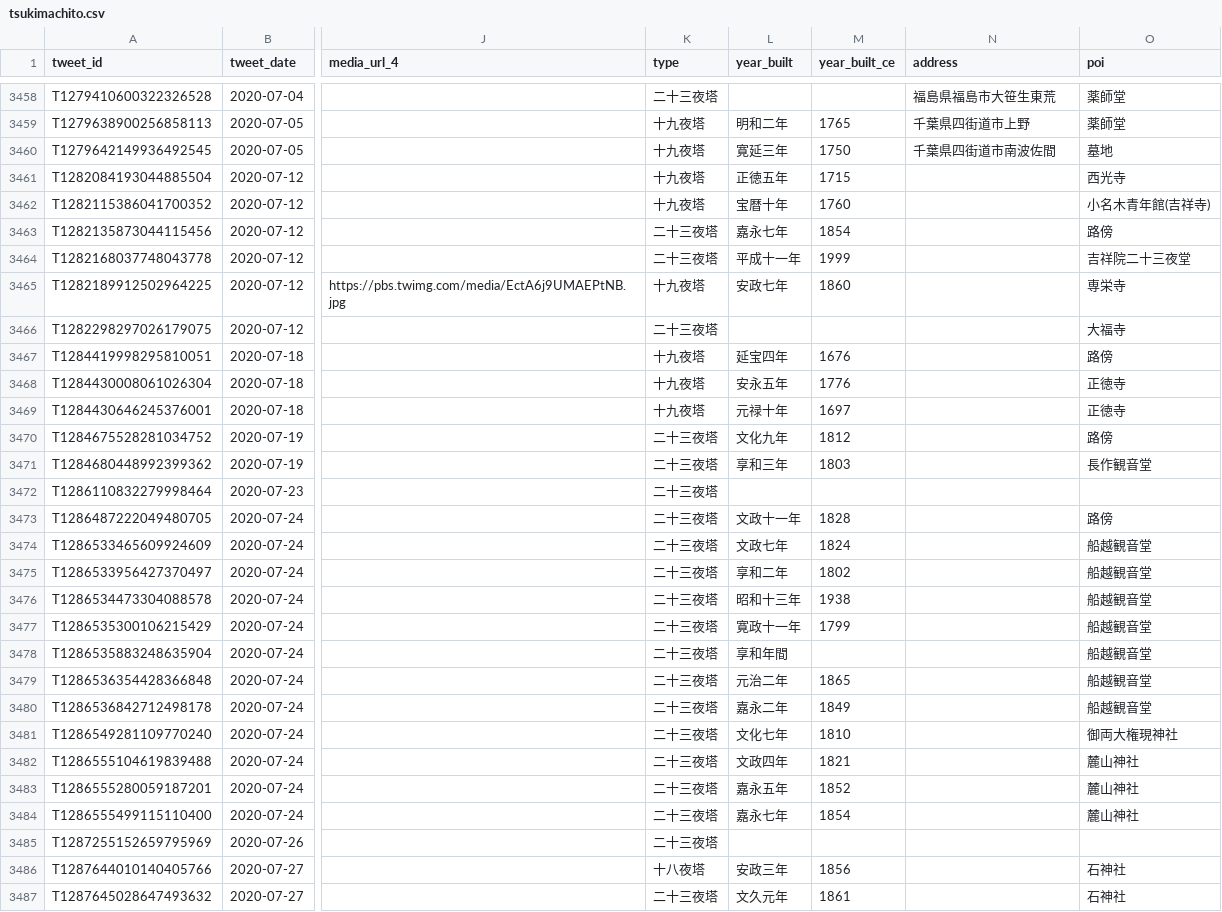
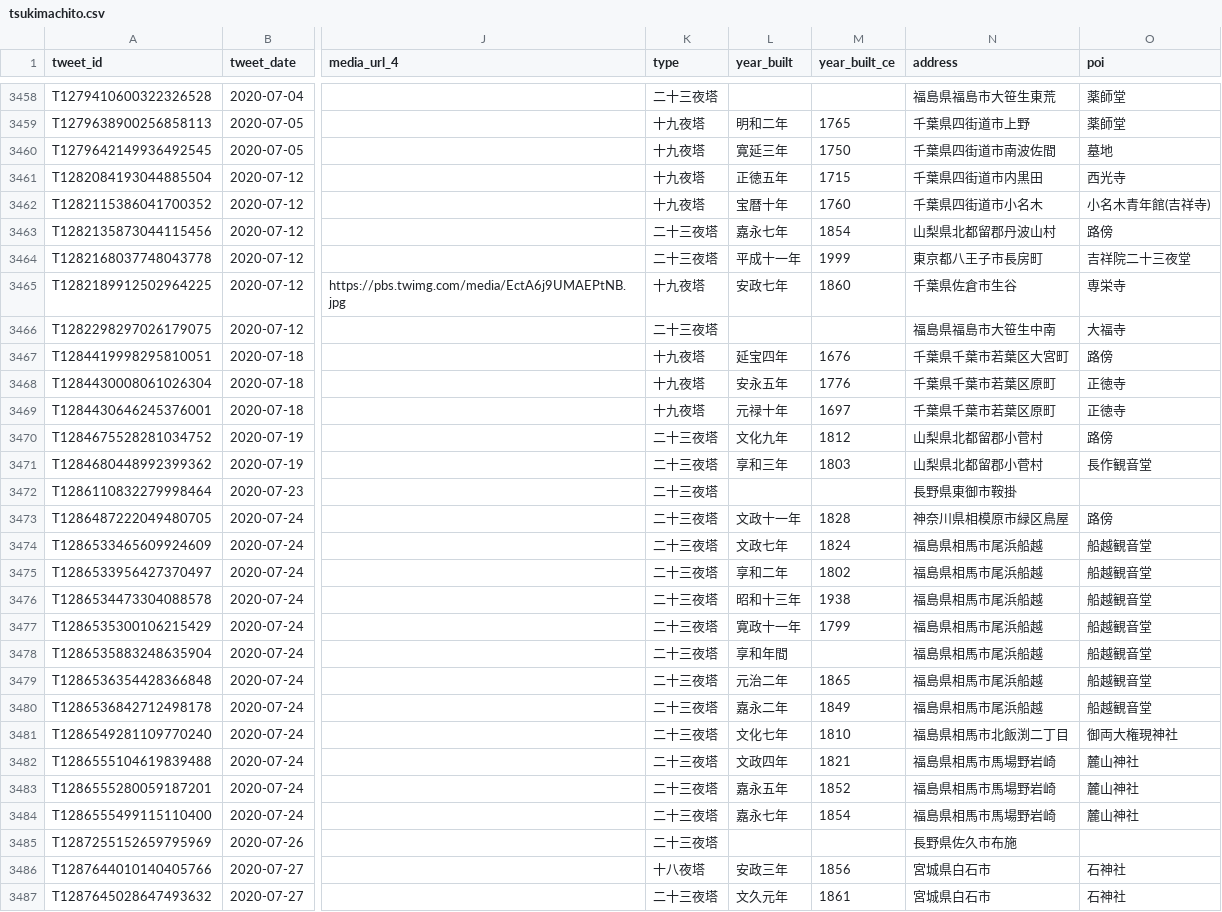
Before and after one commit to midoriit/tsukimachito, a CSV file: tsukimachito.csv, drawn as a sheet; only a part is shown, gaps mark what is left out; the diff covers the shown part only; the diff names each change by its address in the sheet, - before the commit and + after, or states it on an @@ line.

```diff
--- a/tsukimachito.csv
+++ b/tsukimachito.csv
-N3461 (address): (empty)
+N3461 (address): 千葉県四街道市内黒田
-N3462 (address): (empty)
+N3462 (address): 千葉県四街道市小名木
-N3463 (address): (empty)
+N3463 (address): 山梨県北都留郡丹波山村
-N3464 (address): (empty)
+N3464 (address): 東京都八王子市長房町
-N3465 (address): (empty)
+N3465 (address): 千葉県佐倉市生谷
-N3466 (address): (empty)
+N3466 (address): 福島県福島市大笹生中南
-N3467 (address): (empty)
+N3467 (address): 千葉県千葉市若葉区大宮町
-N3468:N3469 (address): (empty)
+N3468:N3469 (address): 千葉県千葉市若葉区原町
-N3470:N3471 (address): (empty)
+N3470:N3471 (address): 山梨県北都留郡小菅村
-N3472 (address): (empty)
+N3472 (address): 長野県東御市鞍掛
-N3473 (address): (empty)
+N3473 (address): 神奈川県相模原市緑区鳥屋
-N3474:N3480 (address): (empty)
+N3474:N3480 (address): 福島県相馬市尾浜船越
-N3481 (address): (empty)
+N3481 (address): 福島県相馬市北飯渕二丁目
-N3482:N3484 (address): (empty)
+N3482:N3484 (address): 福島県相馬市馬場野岩崎
-N3485 (address): (empty)
+N3485 (address): 長野県佐久市布施
-N3486:N3487 (address): (empty)
+N3486:N3487 (address): 宮城県白石市
```
Also changed, not shown: 10 edited cells elsewhere in this file, 2 other files.
